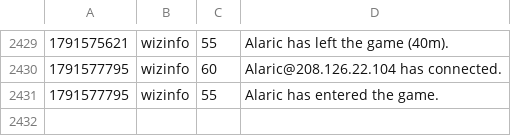
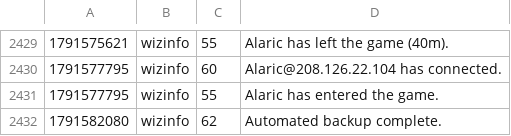
Before and after one commit to jeremydbean/toc2026, a TSV file: log/webadmin-events.tsv, drawn as a sheet; only a part is shown, gaps mark what is left out; the diff names each change by its address in the sheet, - before the commit and + after, or states it on an @@ line.

```diff
--- a/log/webadmin-events.tsv
+++ b/log/webadmin-events.tsv
+row 2432: 1791582080 | wizinfo | 62 | Automated backup complete.
```
Also changed, not shown: 2 other files.
